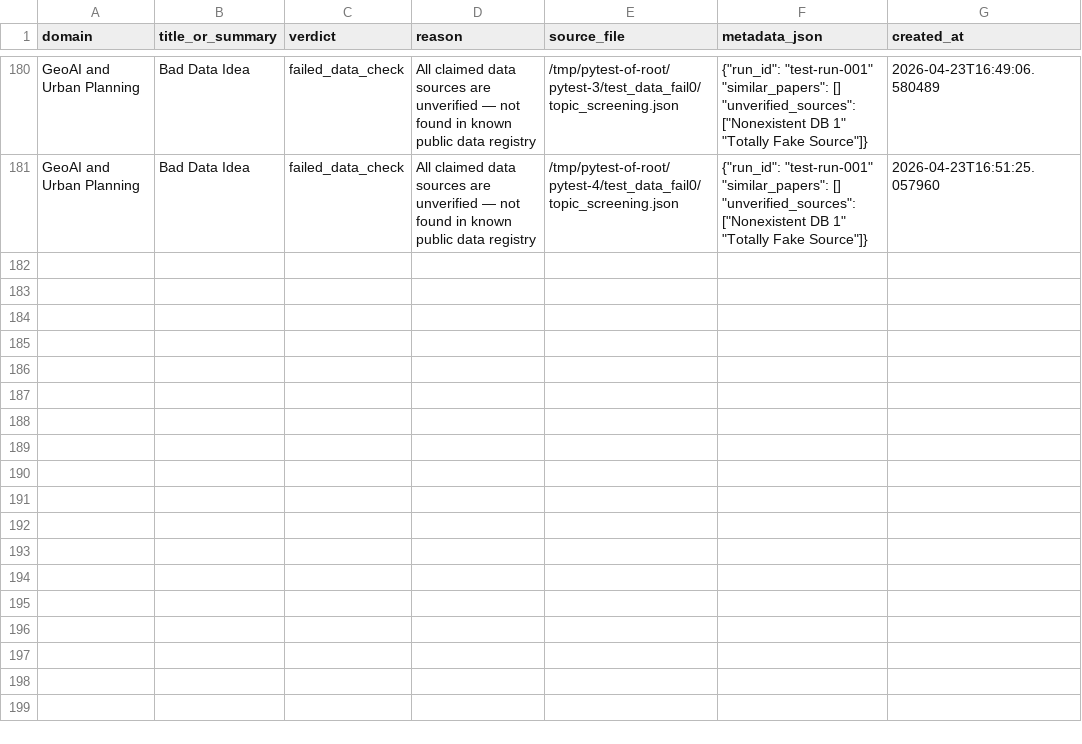
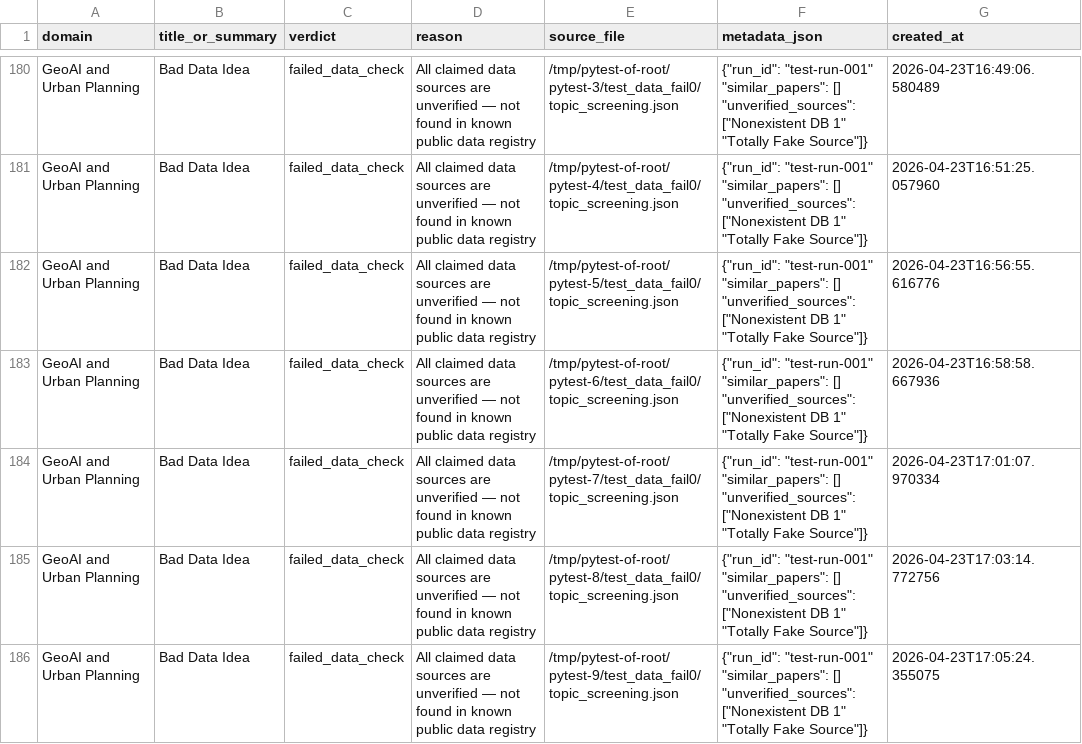
Before and after one commit to waholulu/AI_PI_generator, a CSV file: memory/idea_memory.csv, drawn as a sheet; only a part is shown, gaps mark what is left out.

```diff
--- a/memory/idea_memory.csv
+++ b/memory/idea_memory.csv
@@ -181 +181,6 @@ GeoAI and Urban Planning,Bad Data Idea,failed_data_check,All claimed data source
 GeoAI and Urban Planning,Bad Data Idea,failed_data_check,All claimed data sources are unverified — not found in known public data registry,/tmp/pytest-of-root/pytest-4/test_data_fail0/topic_screening.json,{"run_id": "test-run-001"  "similar_papers": []  "unverified_sources": ["Nonexistent DB 1"  "Totally Fake Source"]},2026-04-23T16:51:25.057960
+GeoAI and Urban Planning,Bad Data Idea,failed_data_check,All claimed data sources are unverified — not found in known public data registry,/tmp/pytest-of-root/pytest-5/test_data_fail0/topic_screening.json,{"run_id": "test-run-001"  "similar_papers": []  "unverified_sources": ["Nonexistent DB 1"  "Totally Fake Source"]},2026-04-23T16:56:55.616776
+GeoAI and Urban Planning,Bad Data Idea,failed_data_check,All claimed data sources are unverified — not found in known public data registry,/tmp/pytest-of-root/pytest-6/test_data_fail0/topic_screening.json,{"run_id": "test-run-001"  "similar_papers": []  "unverified_sources": ["Nonexistent DB 1"  "Totally Fake Source"]},2026-04-23T16:58:58.667936
+GeoAI and Urban Planning,Bad Data Idea,failed_data_check,All claimed data sources are unverified — not found in known public data registry,/tmp/pytest-of-root/pytest-7/test_data_fail0/topic_screening.json,{"run_id": "test-run-001"  "similar_papers": []  "unverified_sources": ["Nonexistent DB 1"  "Totally Fake Source"]},2026-04-23T17:01:07.970334
+GeoAI and Urban Planning,Bad Data Idea,failed_data_check,All claimed data sources are unverified — not found in known public data registry,/tmp/pytest-of-root/pytest-8/test_data_fail0/topic_screening.json,{"run_id": "test-run-001"  "similar_papers": []  "unverified_sources": ["Nonexistent DB 1"  "Totally Fake Source"]},2026-04-23T17:03:14.772756
+GeoAI and Urban Planning,Bad Data Idea,failed_data_check,All claimed data sources are unverified — not found in known public data registry,/tmp/pytest-of-root/pytest-9/test_data_fail0/topic_screening.json,{"run_id": "test-run-001"  "similar_papers": []  "unverified_sources": ["Nonexistent DB 1"  "Totally Fake Source"]},2026-04-23T17:05:24.355075
```
